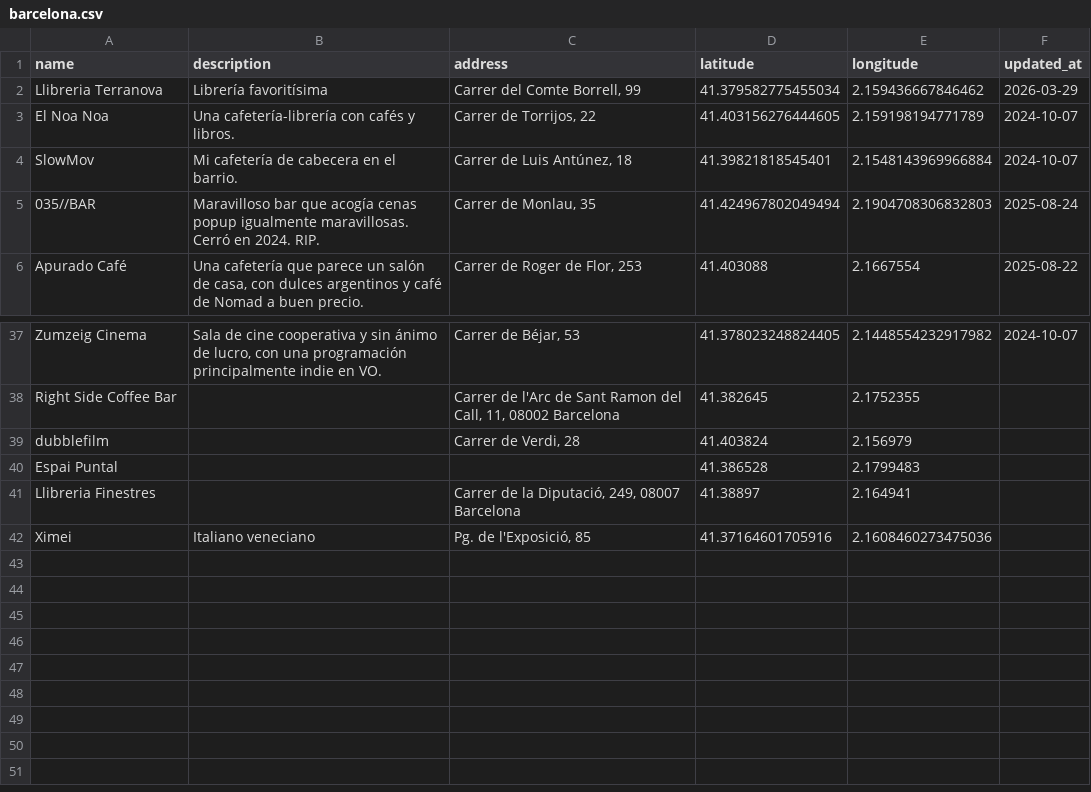
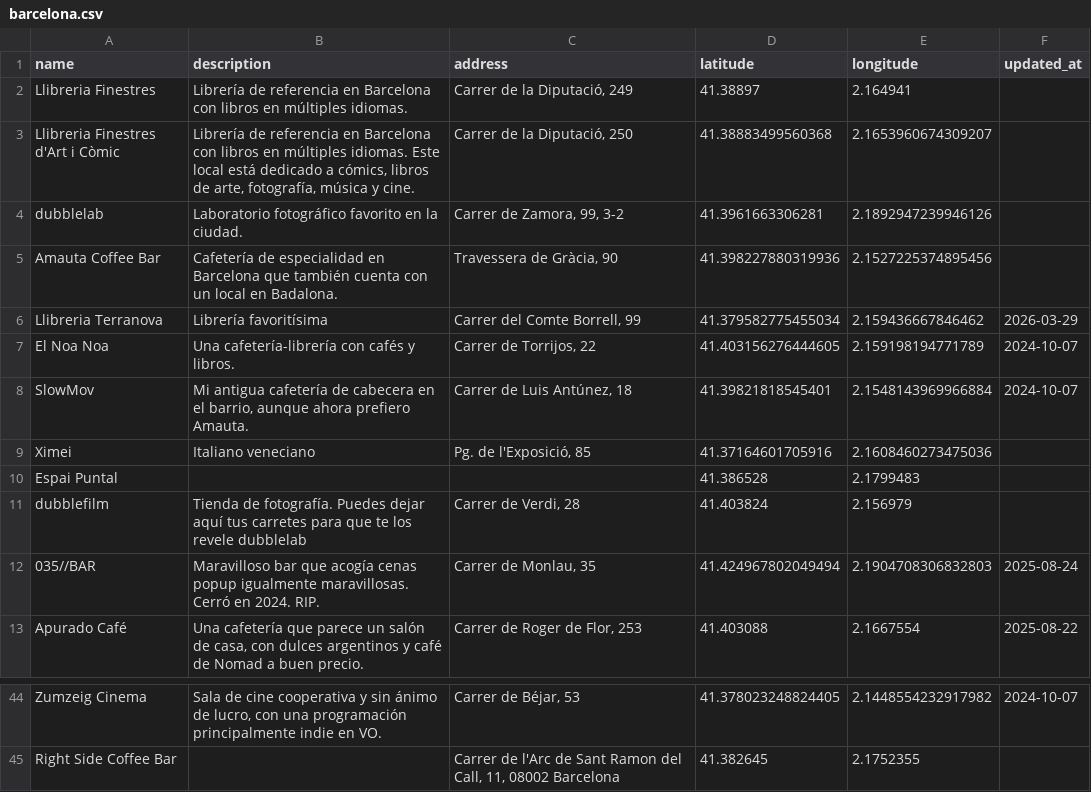
Before and after one commit to javierarce/javier.computer, a CSV file: assets/maps/barcelona.csv, drawn as a sheet; only a part is shown, gaps mark what is left out.

Commit message:
Regenerate feeds and data files with correct place ordering (#43)
Co-authored-by: javierarce <4933+javierarce@users.noreply.github.com>

```diff
--- a/assets/maps/barcelona.csv
+++ b/assets/maps/barcelona.csv
@@ -1,2 +1,10 @@
 name,description,address,latitude,longitude,updated_at
+Llibreria Finestres,"Librería de referencia en Barcelona con libros en múltiples idiomas.
+","Carrer de la Diputació, 249",41.38897,2.164941,
+Llibreria Finestres d'Art i Còmic,"Librería de referencia en Barcelona con libros en múltiples idiomas. Este local está dedicado a cómics, libros de arte, fotografía, música y cine.
+","Carrer de la Diputació, 250",41.38883499560368,2.1653960674309207,
+dubblelab,"Laboratorio fotográfico favorito en la ciudad.
+","Carrer de Zamora, 99, 3-2",41.3961663306281,2.1892947239946126,
+Amauta Coffee Bar,"Cafetería de especialidad en Barcelona que también cuenta con un local en Badalona.
+","Travessera de Gràcia, 90",41.398227880319936,2.1527225374895456,
 Llibreria Terranova,"Librería favoritísima
@@ -5,4 +13,10 @@ El Noa Noa,"Una cafetería-librería con cafés y libros.
 ","Carrer de Torrijos, 22",41.403156276444605,2.159198194771789,2024-10-07
-SlowMov,"Mi cafetería de cabecera en el barrio.
-","Carrer de Luis Antúnez, 18",41.39821818545401,2.1548143969966884,2024-10-07
+SlowMov,"Mi antigua cafetería de cabecera en el barrio, aunque ahora prefiero Amauta.
+","Carrer de Luis Antúnez, 18",41.39821818545401,2.1548143969966884,2024-10-07
+Ximei,"Italiano veneciano
+","Pg. de l'Exposició, 85",41.37164601705916,2.1608460273475036,
+Espai Puntal,"
+","",41.386528,2.1799483,
+dubblefilm,"Tienda de fotografía. Puedes dejar aquí tus carretes para que te los revele dubblelab
+","Carrer de Verdi, 28",41.403824,2.156979,
 035//BAR,"Maravilloso bar que acogía cenas popup igualmente maravillosas. Cerró en 2024. RIP.
@@ -73,9 +87 @@ Right Side Coffee Bar,"
 ","Carrer de l'Arc de Sant Ramon del Call, 11, 08002 Barcelona",41.382645,2.1752355,
-dubblefilm,"
-","Carrer de Verdi, 28",41.403824,2.156979,
-Espai Puntal,"
-","",41.386528,2.1799483,
-Llibreria Finestres,"
-","Carrer de la Diputació, 249, 08007 Barcelona",41.38897,2.164941,
-Ximei,"Italiano veneciano
-","Pg. de l'Exposició, 85",41.37164601705916,2.1608460273475036,
```
Also changed, not shown: assets/maps/badalona.csv, 7 other files.
